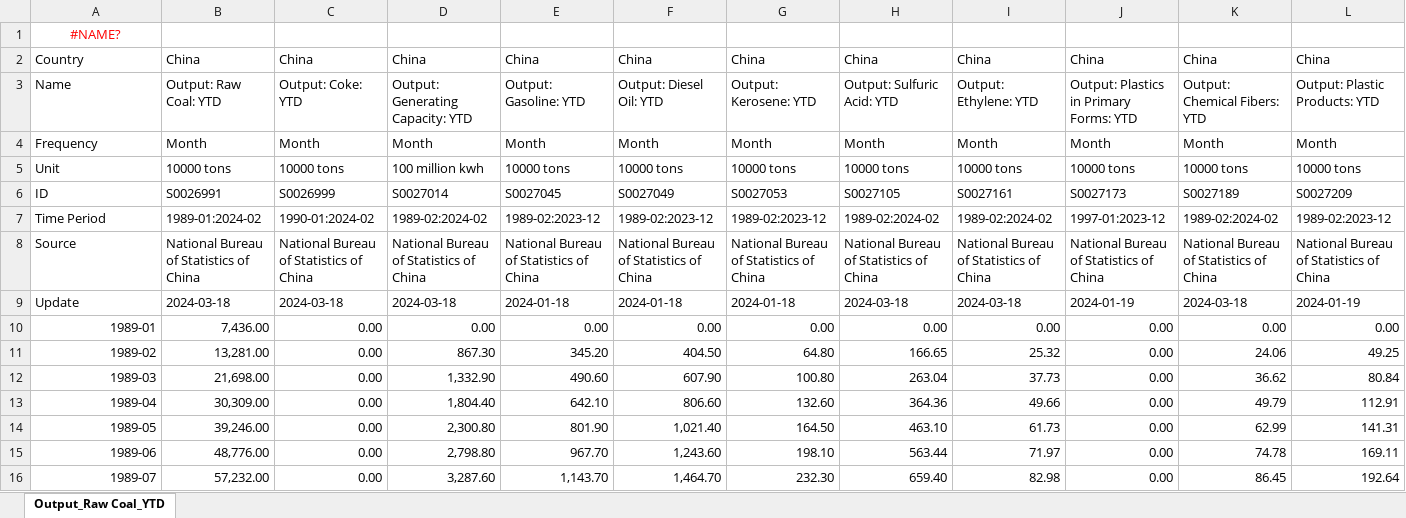
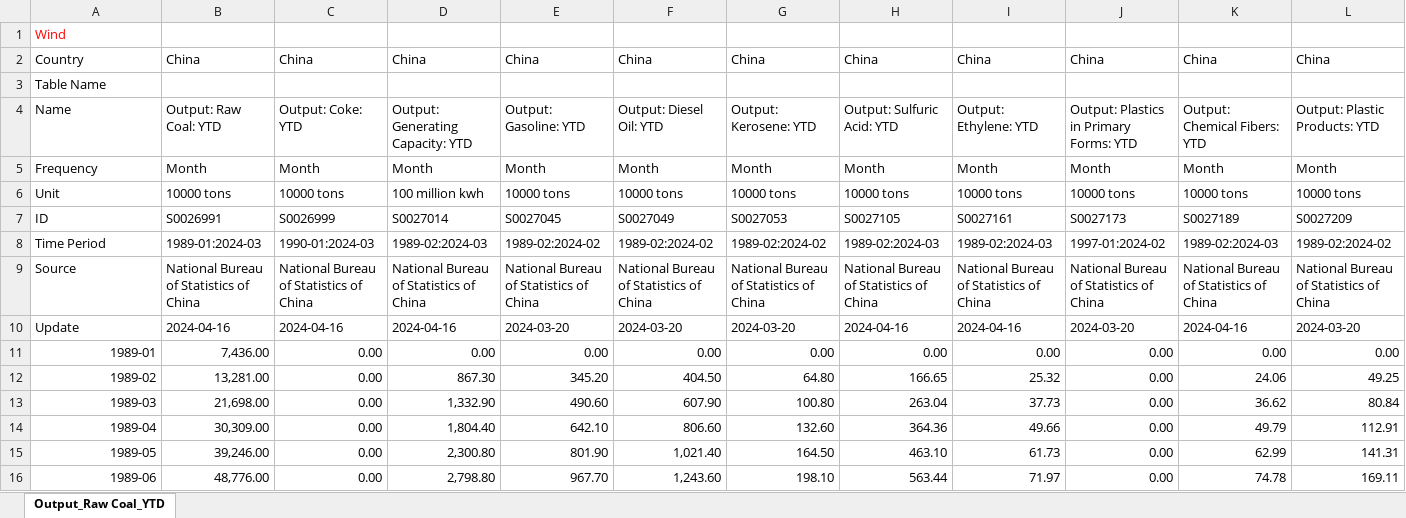
Before and after one commit to energyandcleanair/china_co2, an Excel workbook: inst/extdata/monthly industry stats with YoY.xlsx, sheet Output_Raw Coal_YTD, drawn as a sheet; only a part is shown; the shorter side is filled out with more unchanged rows; values as stored, in another font and other column widths than the file's, no borders; addresses are those after the commit; rows hold the shown columns only; the diff covers the shown part only; the diff names each change by its address in the sheet, - before the commit and + after, or states it on an @@ line.

```diff
--- a/inst/extdata/monthly industry stats with YoY.xlsx (sheet Output_Raw Coal_YTD)
+++ b/inst/extdata/monthly industry stats with YoY.xlsx (sheet Output_Raw Coal_YTD)
-A1: #NAME?
+A1: Wind
-A1 alignment: center
+A1 alignment: left
+row 3: Table Name
-B8: 1989-01:2024-02
+B8: 1989-01:2024-03
-C8: 1990-01:2024-02
+C8: 1990-01:2024-03
-D8: 1989-02:2024-02
+D8: 1989-02:2024-03
-E8: 1989-02:2023-12
+E8: 1989-02:2024-02
-F8: 1989-02:2023-12
+F8: 1989-02:2024-02
-G8: 1989-02:2023-12
+G8: 1989-02:2024-02
-H8: 1989-02:2024-02
+H8: 1989-02:2024-03
-I8: 1989-02:2024-02
+I8: 1989-02:2024-03
-J8: 1997-01:2023-12
+J8: 1997-01:2024-02
-K8: 1989-02:2024-02
+K8: 1989-02:2024-03
-L8: 1989-02:2023-12
+L8: 1989-02:2024-02
-B10: 2024-03-18
+B10: 2024-04-16
-C10: 2024-03-18
+C10: 2024-04-16
-D10: 2024-03-18
+D10: 2024-04-16
-E10: 2024-01-18
+E10: 2024-03-20
-F10: 2024-01-18
+F10: 2024-03-20
-G10: 2024-01-18
+G10: 2024-03-20
-H10: 2024-03-18
+H10: 2024-04-16
-I10: 2024-03-18
+I10: 2024-04-16
-J10: 2024-01-19
+J10: 2024-03-20
-K10: 2024-03-18
+K10: 2024-04-16
-L10: 2024-01-19
+L10: 2024-03-20
```
Also changed, not shown: 1 added row and 317 edited cells elsewhere in this sheet, inst/extdata/China fossil fuel imports from Russia.xlsx, inst/extdata/New power capacity by province and type.xlsx, 14 other files.
